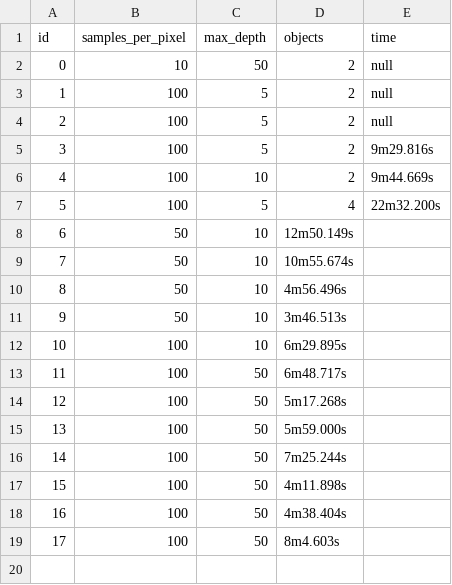
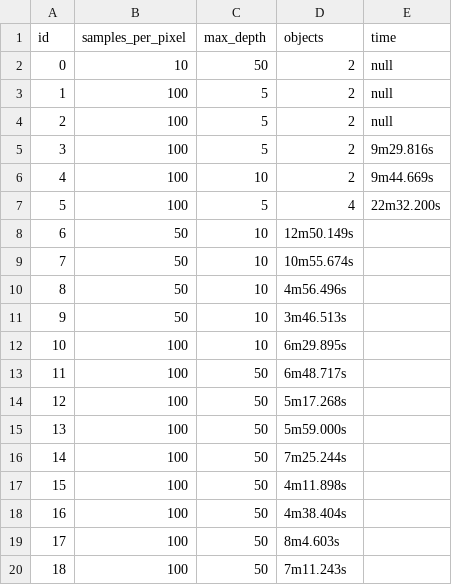
Before and after one commit to lmorand/fcg-final, a CSV file: doc/times.csv, drawn as a sheet.

```diff
--- a/doc/times.csv
+++ b/doc/times.csv
@@ -19 +19,2 @@ id,samples_per_pixel,max_depth,objects,time
 17,100,50,8m4.603s
+18,100,50,7m11.243s
```
Also changed, not shown: 4 other files.
